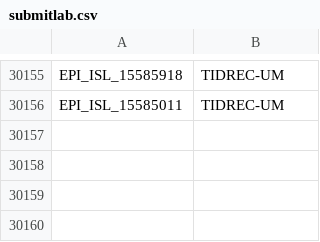
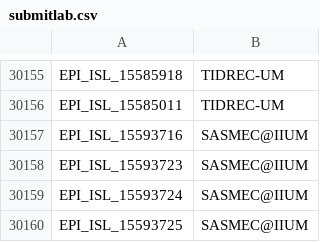
Before and after one commit to mgvi-nibm/c19-gsv, a CSV file: submitlab.csv, drawn as a sheet; only a part is shown, gaps mark what is left out; the diff names each change by its address in the sheet, - before the commit and + after, or states it on an @@ line.

Commit message:
Updated data

```diff
--- a/submitlab.csv
+++ b/submitlab.csv
+row 30157: EPI_ISL_15593716 | SASMEC@IIUM
+row 30158: EPI_ISL_15593723 | SASMEC@IIUM
+row 30159: EPI_ISL_15593724 | SASMEC@IIUM
+row 30160: EPI_ISL_15593725 | SASMEC@IIUM
```
Also changed, not shown: clades.csv, gender.csv, 11 other files.
